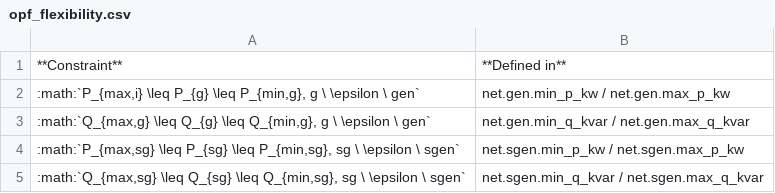
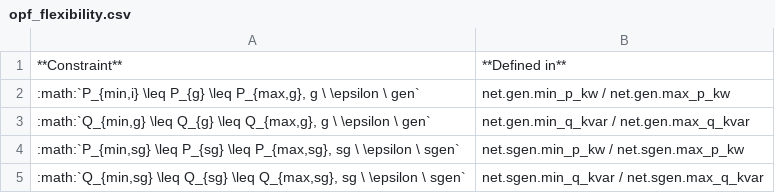
Before and after one commit to e2nIEE/pandapower, a CSV file: doc/powerflow/opf_flexibility.csv, drawn as a sheet.

```diff
--- a/doc/powerflow/opf_flexibility.csv
+++ b/doc/powerflow/opf_flexibility.csv
@@ -1,5 +1,5 @@
 **Constraint**;**Defined in**
-:math:`P_{max,i} \leq P_{g} \leq P_{min,g}, g  \ \epsilon \ gen` ;net.gen.min_p_kw / net.gen.max_p_kw
-:math:`Q_{max,g} \leq Q_{g} \leq Q_{min,g}, g  \ \epsilon \ gen` ;net.gen.min_q_kvar / net.gen.max_q_kvar
-:math:`P_{max,sg} \leq P_{sg} \leq P_{min,sg}, sg  \ \epsilon \ sgen` ;net.sgen.min_p_kw  / net.sgen.max_p_kw
-:math:`Q_{max,sg} \leq Q_{sg} \leq Q_{min,sg}, sg  \ \epsilon \ sgen` ;net.sgen.min_q_kvar / net.sgen.max_q_kvar
+:math:`P_{min,i} \leq P_{g} \leq P_{max,g}, g  \ \epsilon \ gen` ;net.gen.min_p_kw / net.gen.max_p_kw
+:math:`Q_{min,g} \leq Q_{g} \leq Q_{max,g}, g  \ \epsilon \ gen` ;net.gen.min_q_kvar / net.gen.max_q_kvar
+:math:`P_{min,sg} \leq P_{sg} \leq P_{max,sg}, sg  \ \epsilon \ sgen` ;net.sgen.min_p_kw  / net.sgen.max_p_kw
+:math:`Q_{min,sg} \leq Q_{sg} \leq Q_{max,sg}, sg  \ \epsilon \ sgen` ;net.sgen.min_q_kvar / net.sgen.max_q_kvar
```
Also changed, not shown: 1 other file.
